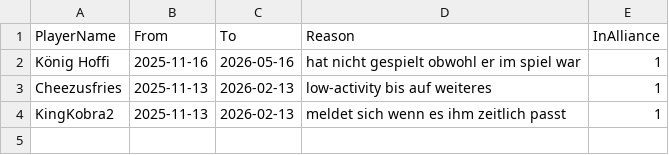
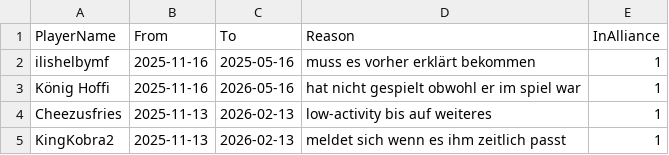
Before and after one commit to its-h4k1/desert-storm-roster-optimizer, a CSV file: data/absences.csv, drawn as a sheet.

Commit message:
admin: update absences.csv via absences ui

```diff
--- a/data/absences.csv
+++ b/data/absences.csv
@@ -1,2 +1,3 @@
 PlayerName,From,To,Reason,InAlliance
+ilishelbymf,2025-11-16,2025-05-16,muss es vorher erklärt bekommen,1
 König Hoffi,2025-11-16,2026-05-16,hat nicht gespielt obwohl er im spiel war,1
```
